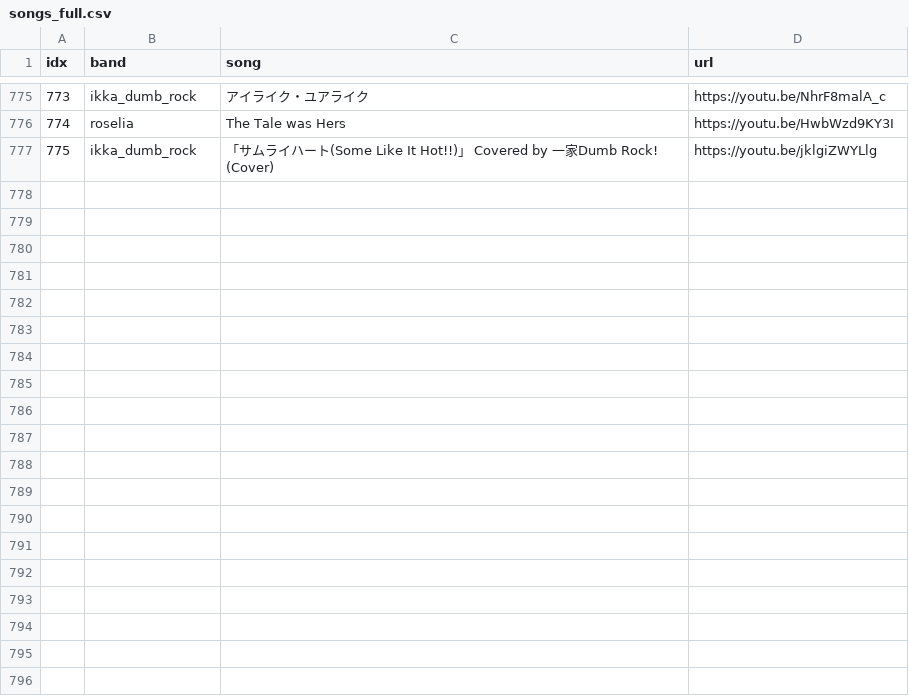
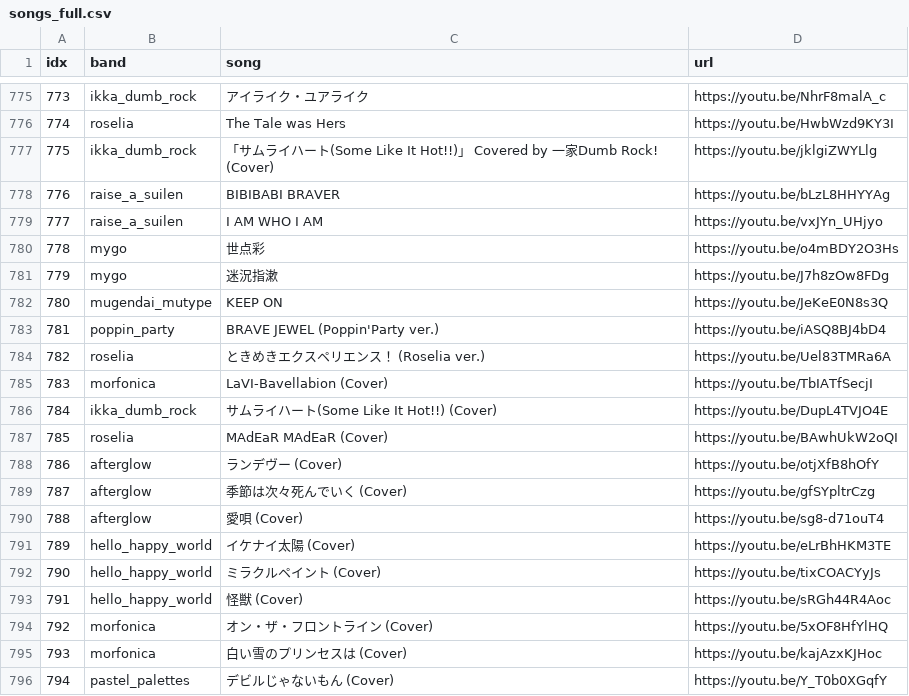
Before and after one commit to sbb2002/bandori-song-sorter, a CSV file: src/content/cluster/songs_full.csv, drawn as a sheet; only a part is shown, gaps mark what is left out; the diff covers the shown part only.

Commit message:
feat(songs): 신곡 자동 반영 30곡 — raise_a_suilen·BIBIBABI BRAVER, raise_a_suilen·I AM WHO I AM, mygo·世点彩, mygo·迷況指漱, mugendai_mutype·KEEP ON 외 25곡 [auto]
- raise_a_suilen / BIBIBABI BRAVER (idx=776, bLzL8HHYYAg)
- raise_a_suilen / I AM WHO I AM (idx=777, vxJYn_UHjyo)
- mygo / 世点彩 (idx=778, o4mBDY2O3Hs)
- mygo / 迷況指漱 (idx=779, J7h8zOw8FDg)
- mugendai_mutype / KEEP ON (idx=780, JeKeE0N8s3Q)
- poppin_party / BRAVE JEWEL (Poppin'Party ver.) (idx=781, iASQ8BJ4bD4)
- roselia / ときめきエクスペリエンス！ (Roselia ver.) (idx=782, Uel83TMRa6A)
- morfonica / LaVI-Bavellabion (Cover) (idx=783, TbIATfSecjI)
- ikka_dumb_rock / サムライハート(Some Like It Hot!!) (Cover) (idx=784, DupL4TVJO4E)
- roselia / MAdEaR MAdEaR (Cover) (idx=785, BAwhUkW2oQI)
- afterglow / ランデヴー (Cover) (idx=786, otjXfB8hOfY)
- afterglow / 季節は次々死んでいく (Cover) (idx=787, gfSYpltrCzg)
- afterglow / 愛唄 (Cover) (idx=788, sg8-d71ouT4)
- hello_happy_world / イケナイ太陽 (Cover) (idx=789, eLrBhHKM3TE)
- hello_happy_world / ミラクルペイント (Cover) (idx=790, tixCOACYyJs)
- hello_happy_world / 怪獣 (Cover) (idx=791, sRGh44R4Aoc)
- morfonica / オン・ザ・フロントライン (Cover) (idx=792, 5xOF8HfYlHQ)
- morfonica / 白い雪のプリンセスは (Cover) (idx=793, kajAzxKJHoc)
- pastel_palettes / デビルじゃないもん (Cover) (idx=794, Y_T0b0XGqfY)
- pastel_palettes / 恋愛サーキュレーション (Cover) (idx=795, hvsvIKtQ9Gc)
- pastel_palettes / 超最強 (Cover) (idx=796, OSpsOnri4yg)
- poppin_party / I wonder (Cover) (idx=797, zCcH8nktvYk)
- poppin_party / POP IN 2 (Cover) (idx=798, 3DsHldJWY84)
- poppin_party / オドループ (Cover) (idx=799, l6n1xUQOBgo)
- raise_a_suilen / BROKEN GAMES (Cover) (idx=800, 61o2729piJY)
- raise_a_suilen / D-tecnoLife (Cover) (idx=801, MsU_sosXmj4)
- raise_a_suilen / 百花繚乱 (Cover) (idx=802, 6LkfwRfE4Io)
- roselia / Sincerely (Cover) (idx=803, QQj8BF_4JC4)
- roselia / ファイトソング (Cover) (idx=804, Jfav3Z-dgog)
- roselia / 人マニア (Cover) (idx=805, qKL9JeDBo-k)

```diff
--- a/src/content/cluster/songs_full.csv
+++ b/src/content/cluster/songs_full.csv
@@ -777 +777,20 @@ idx,band,song,url
 775,ikka_dumb_rock,「サムライハート(Some Like It Hot!!)」 Covered by 一家Dumb Rock! (Cover),https://youtu.be/jklgiZWYLlg
+776,raise_a_suilen,BIBIBABI BRAVER,https://youtu.be/bLzL8HHYYAg
+777,raise_a_suilen,I AM WHO I AM,https://youtu.be/vxJYn_UHjyo
+778,mygo,世点彩,https://youtu.be/o4mBDY2O3Hs
+779,mygo,迷況指漱,https://youtu.be/J7h8zOw8FDg
+780,mugendai_mutype,KEEP ON,https://youtu.be/JeKeE0N8s3Q
+781,poppin_party,BRAVE JEWEL (Poppin'Party ver.),https://youtu.be/iASQ8BJ4bD4
+782,roselia,ときめきエクスペリエンス！ (Roselia ver.),https://youtu.be/Uel83TMRa6A
+783,morfonica,LaVI-Bavellabion (Cover),https://youtu.be/TbIATfSecjI
+784,ikka_dumb_rock,サムライハート(Some Like It Hot!!) (Cover),https://youtu.be/DupL4TVJO4E
+785,roselia,MAdEaR MAdEaR (Cover),https://youtu.be/BAwhUkW2oQI
+786,afterglow,ランデヴー (Cover),https://youtu.be/otjXfB8hOfY
+787,afterglow,季節は次々死んでいく (Cover),https://youtu.be/gfSYpltrCzg
+788,afterglow,愛唄 (Cover),https://youtu.be/sg8-d71ouT4
+789,hello_happy_world,イケナイ太陽 (Cover),https://youtu.be/eLrBhHKM3TE
+790,hello_happy_world,ミラクルペイント (Cover),https://youtu.be/tixCOACYyJs
+791,hello_happy_world,怪獣 (Cover),https://youtu.be/sRGh44R4Aoc
+792,morfonica,オン・ザ・フロントライン (Cover),https://youtu.be/5xOF8HfYlHQ
+793,morfonica,白い雪のプリンセスは (Cover),https://youtu.be/kajAzxKJHoc
+794,pastel_palettes,デビルじゃないもん (Cover),https://youtu.be/Y_T0b0XGqfY
```
Also changed, not shown: 11 added rows elsewhere in this file, 42 other files.
